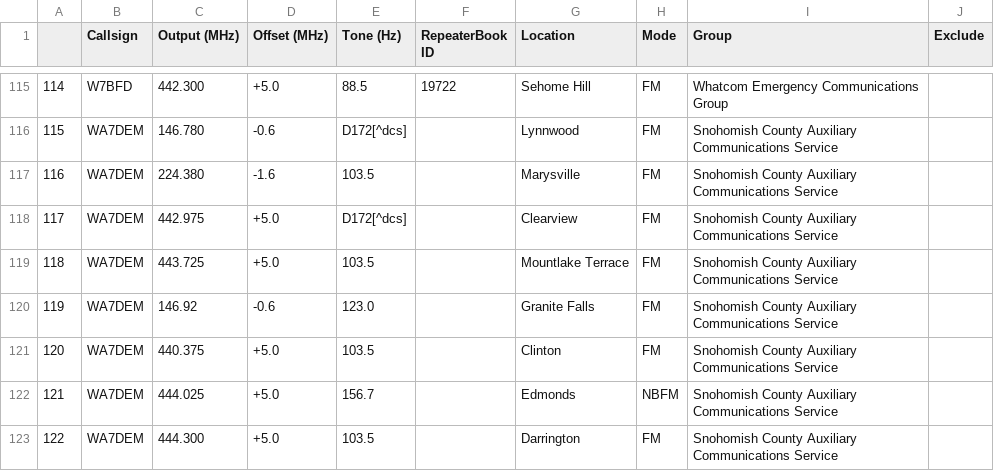
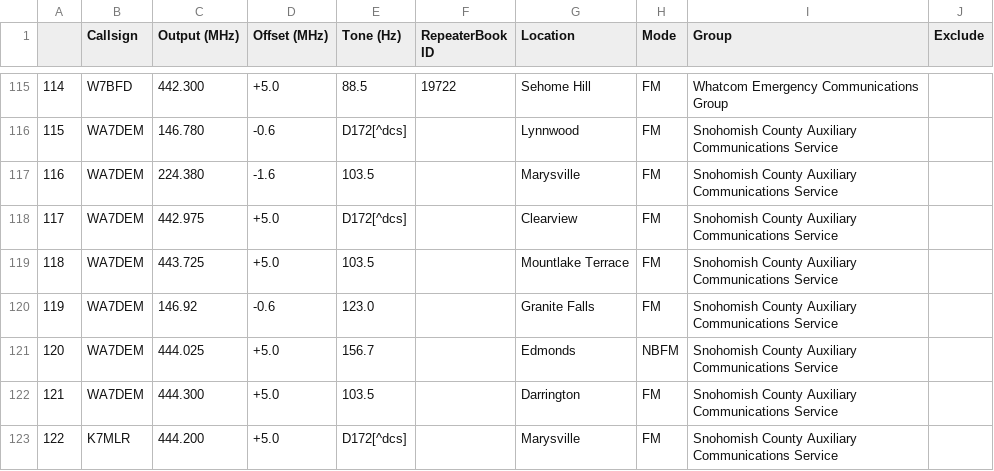
Before and after one commit to QCaudron/repeater_roundabout, a CSV file: assets/programming_files/all_rr_frequencies.csv, drawn as a sheet; only a part is shown, gaps mark what is left out; removed rows and columns are numbered as before the commit, all else as after; the diff names each change by its address in the sheet, - before the commit and + after, or states it on an @@ line.

```diff
--- a/assets/programming_files/all_rr_frequencies.csv
+++ b/assets/programming_files/all_rr_frequencies.csv
-row 121: 120 | WA7DEM | 440.375 | +5.0 | 103.5 |  | Clinton | FM | Snohomish County Auxiliary Communications Service
@@ column A renumbered between rows 121 and 122 @@
+row 123: 122 | K7MLR | 444.200 | +5.0 | D172[^dcs] |  | Marysville | FM | Snohomish County Auxiliary Communications Service
```
Also changed, not shown: assets/programming_files/d878-scanlist.csv, assets/programming_files/d878.csv, 8 other files.
